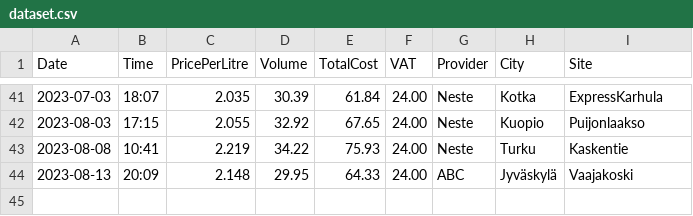
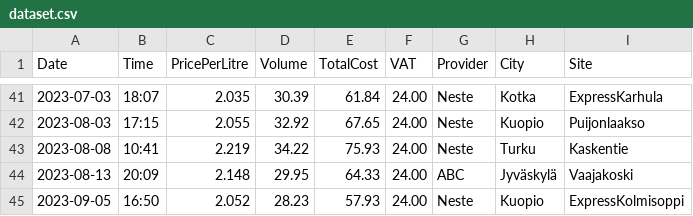
Before and after one commit to harmanen/shiny-gasoline-demo, a CSV file: data/dataset.csv, drawn as a sheet; only a part is shown, gaps mark what is left out; the diff names each change by its address in the sheet, - before the commit and + after, or states it on an @@ line.

Commit message:
Update dataset

```diff
--- a/data/dataset.csv
+++ b/data/dataset.csv
+row 45: 2023-09-05 | 16:50 | 2.052 | 28.23 | 57.93 | 24.00 | Neste | Kuopio | ExpressKolmisoppi
```
